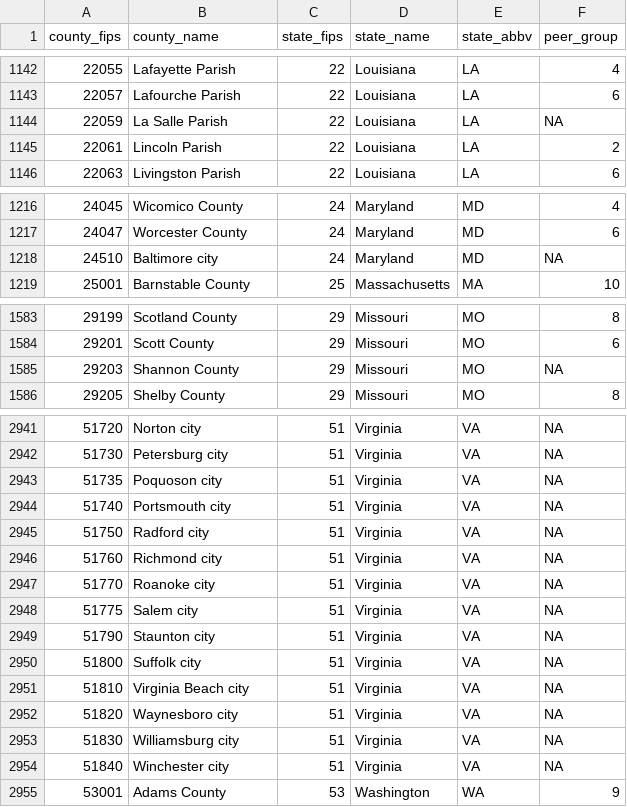
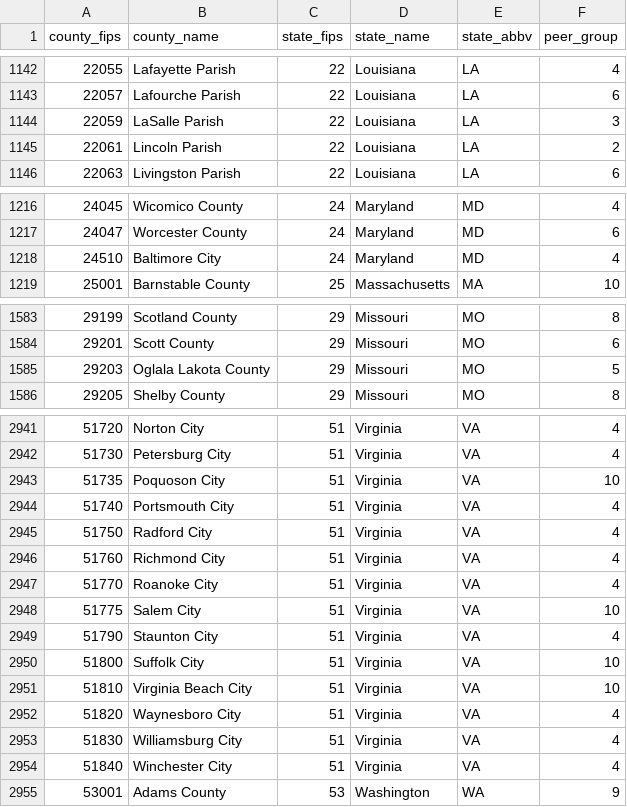
Before and after one commit to UrbanInstitute/disrupting-food-insecurity, a CSV file: data/map_data.csv, drawn as a sheet; only a part is shown, gaps mark what is left out; the diff covers the shown part only.

```diff
--- a/data/map_data.csv
+++ b/data/map_data.csv
@@ -1143,3 +1143,3 @@ county_fips,county_name,state_fips,state_name,state_abbv,peer_group
 22057,Lafourche Parish,22,Louisiana,LA,6
-22059,La Salle Parish,22,Louisiana,LA,NA
+22059,LaSalle Parish,22,Louisiana,LA,3
 22061,Lincoln Parish,22,Louisiana,LA,2
@@ -1217,3 +1217,3 @@ county_fips,county_name,state_fips,state_name,state_abbv,peer_group
 24047,Worcester County,24,Maryland,MD,6
-24510,Baltimore city,24,Maryland,MD,NA
+24510,Baltimore City,24,Maryland,MD,4
 25001,Barnstable County,25,Massachusetts,MA,10
@@ -1584,3 +1584,3 @@ county_fips,county_name,state_fips,state_name,state_abbv,peer_group
 29201,Scott County,29,Missouri,MO,6
-29203,Shannon County,29,Missouri,MO,NA
+29203,Oglala Lakota County,29,Missouri,MO,5
 29205,Shelby County,29,Missouri,MO,8
@@ -2941,15 +2941,15 @@ county_fips,county_name,state_fips,state_name,state_abbv,peer_group
-51720,Norton city,51,Virginia,VA,NA
-51730,Petersburg city,51,Virginia,VA,NA
-51735,Poquoson city,51,Virginia,VA,NA
-51740,Portsmouth city,51,Virginia,VA,NA
-51750,Radford city,51,Virginia,VA,NA
-51760,Richmond city,51,Virginia,VA,NA
-51770,Roanoke city,51,Virginia,VA,NA
-51775,Salem city,51,Virginia,VA,NA
-51790,Staunton city,51,Virginia,VA,NA
-51800,Suffolk city,51,Virginia,VA,NA
-51810,Virginia Beach city,51,Virginia,VA,NA
-51820,Waynesboro city,51,Virginia,VA,NA
-51830,Williamsburg city,51,Virginia,VA,NA
-51840,Winchester city,51,Virginia,VA,NA
+51720,Norton City,51,Virginia,VA,4
+51730,Petersburg City,51,Virginia,VA,4
+51735,Poquoson City,51,Virginia,VA,10
+51740,Portsmouth City,51,Virginia,VA,4
+51750,Radford City,51,Virginia,VA,4
+51760,Richmond City,51,Virginia,VA,4
+51770,Roanoke City,51,Virginia,VA,4
+51775,Salem City,51,Virginia,VA,10
+51790,Staunton City,51,Virginia,VA,4
+51800,Suffolk City,51,Virginia,VA,10
+51810,Virginia Beach City,51,Virginia,VA,10
+51820,Waynesboro City,51,Virginia,VA,4
+51830,Williamsburg City,51,Virginia,VA,4
+51840,Winchester City,51,Virginia,VA,4
 53001,Adams County,53,Washington,WA,9
```
Also changed, not shown: 48 edited cells elsewhere in this file, 2 other files.
